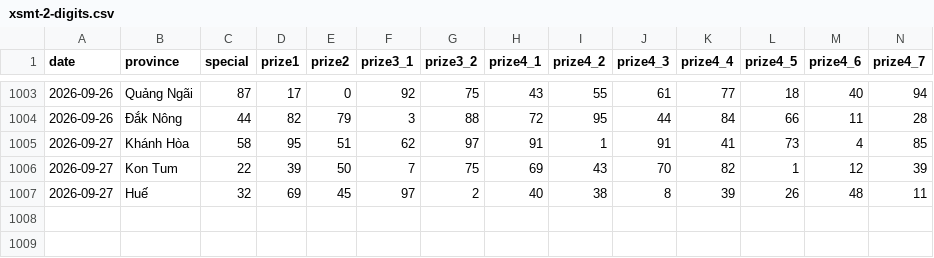
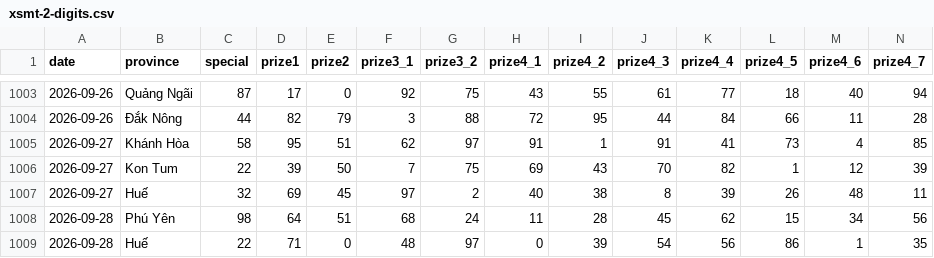
Before and after one commit to phuc341986/vietnam-lottery, a CSV file: data/xsmt-2-digits.csv, drawn as a sheet; only a part is shown, gaps mark what is left out; rows hold the shown columns only; the diff names each change by its address in the sheet, - before the commit and + after, or states it on an @@ line.

```diff
--- a/data/xsmt-2-digits.csv
+++ b/data/xsmt-2-digits.csv
+row 1008: 2026-09-28 | Phú Yên | 98 | 64 | 51 | 68 | 24 | 11 | 28 | 45 | 62 | 15 | 34 | 56
+row 1009: 2026-09-28 | Huế | 22 | 71 | 0 | 48 | 97 | 0 | 39 | 54 | 56 | 86 | 1 | 35
```
Also changed, not shown: data/xsmt-sparse.csv, data/xsmt.csv, 8 other files.
